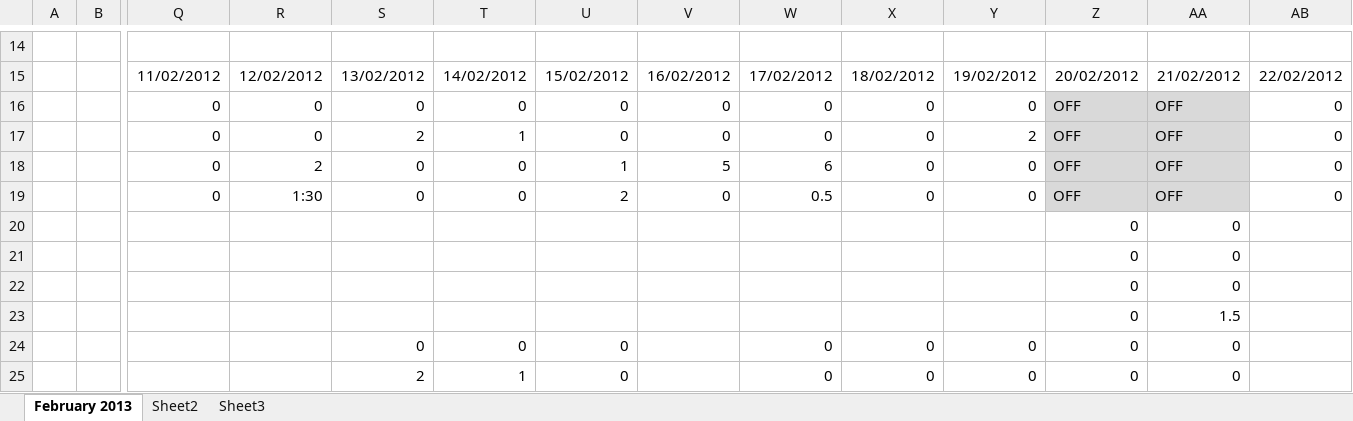
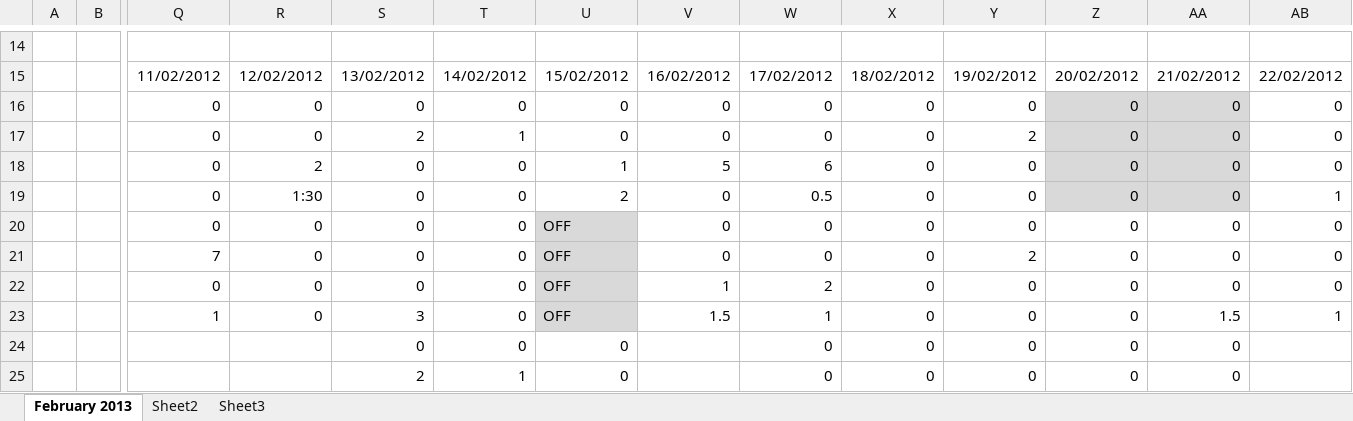
Before and after one commit to shashikant-kumar/ooad-project-ebay, an Excel workbook: Ebay2013/WebContent/TimeSheet/Timesheet_Group5.xlsx, sheet February 2013, drawn as a sheet; only a part is shown, gaps mark what is left out; values as stored, in another font and other column widths than the file's, no borders; removed rows and columns are numbered as before the commit, all else as after; rows hold the shown columns only; the diff names each change by its address in the sheet, - before the commit and + after, or states it on an @@ line.

Commit message:
suhani

```diff
--- a/Ebay2013/WebContent/TimeSheet/Timesheet_Group5.xlsx (sheet February 2013)
+++ b/Ebay2013/WebContent/TimeSheet/Timesheet_Group5.xlsx (sheet February 2013)
-Z16:Z19: OFF
+Z16:Z19: 0
-AA16:AA19: OFF
+AA16:AA19: 0
-AB19: 0
+AB19: 1
-row 20:  |  |  |  |  |  |  |  |  |  |  | 0 | 0
-row 21:  |  |  |  |  |  |  |  |  |  |  | 0 | 0
-row 22:  |  |  |  |  |  |  |  |  |  |  | 0 | 0
-row 23:  |  |  |  |  |  |  |  |  |  |  | 0 | 1.5
+row 20:  |  | 0 | 0 | 0 | 0 | OFF | 0 | 0 | 0 | 0 | 0 | 0 | 0
+row 21:  |  | 7 | 0 | 0 | 0 | OFF | 0 | 0 | 0 | 2 | 0 | 0 | 0
+row 22:  |  | 0 | 0 | 0 | 0 | OFF | 1 | 2 | 0 | 0 | 0 | 0 | 0
+row 23:  |  | 1 | 0 | 3 | 0 | OFF | 1.5 | 1 | 0 | 0 | 0 | 1.5 | 1
```
